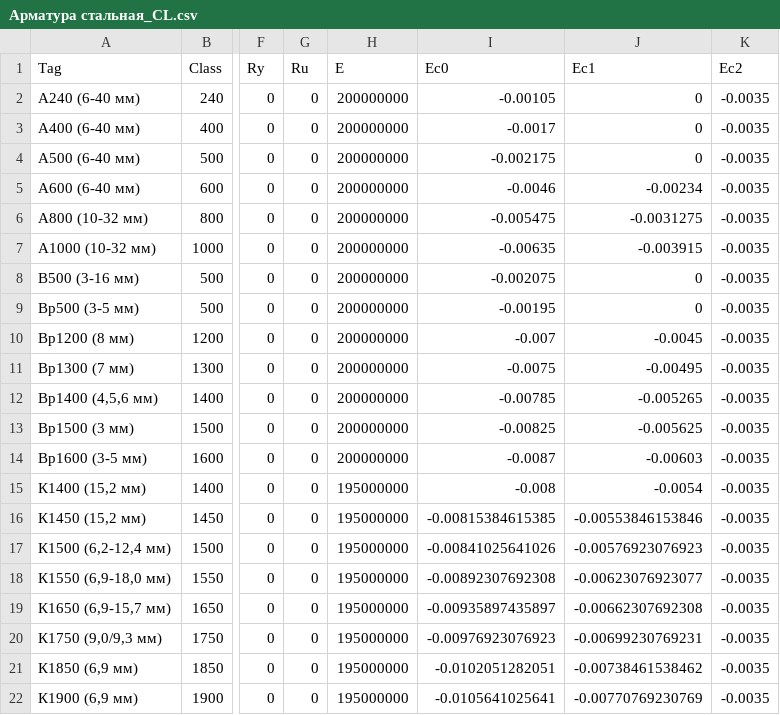
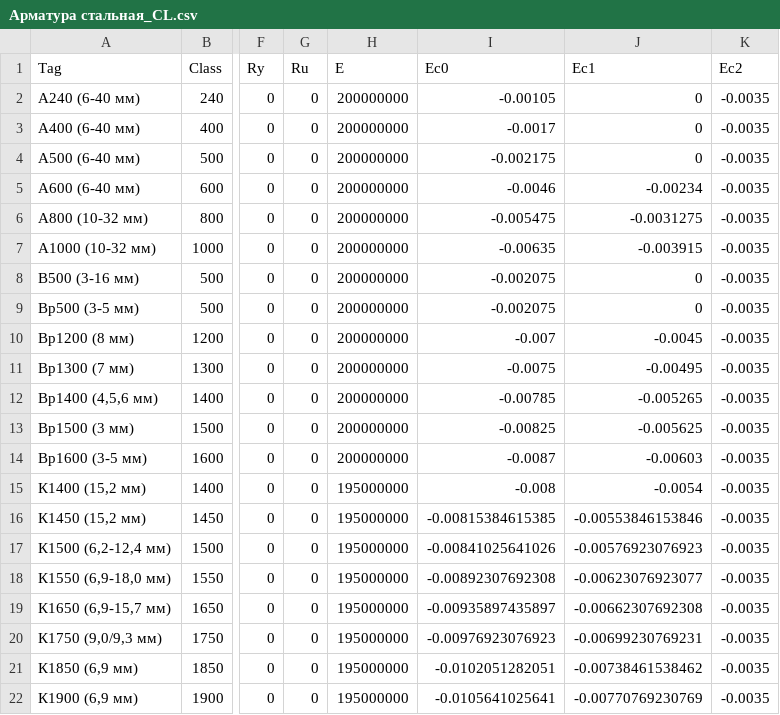
Before and after one commit to rumata-ap/OpenCS, a CSV file: OpenCS/DataSource/Арматура стальная_CL.csv, drawn as a sheet; only a part is shown, gaps mark what is left out; the diff names each change by its address in the sheet, - before the commit and + after, or states it on an @@ line.

```diff
--- a/OpenCS/DataSource/Арматура стальная_CL.csv
+++ b/OpenCS/DataSource/Арматура стальная_CL.csv
-I9 (Ec0): -0.00195
+I9 (Ec0): -0.002075
```
Also changed, not shown: OpenCS/DataSource/Арматура стальная_C.csv.
